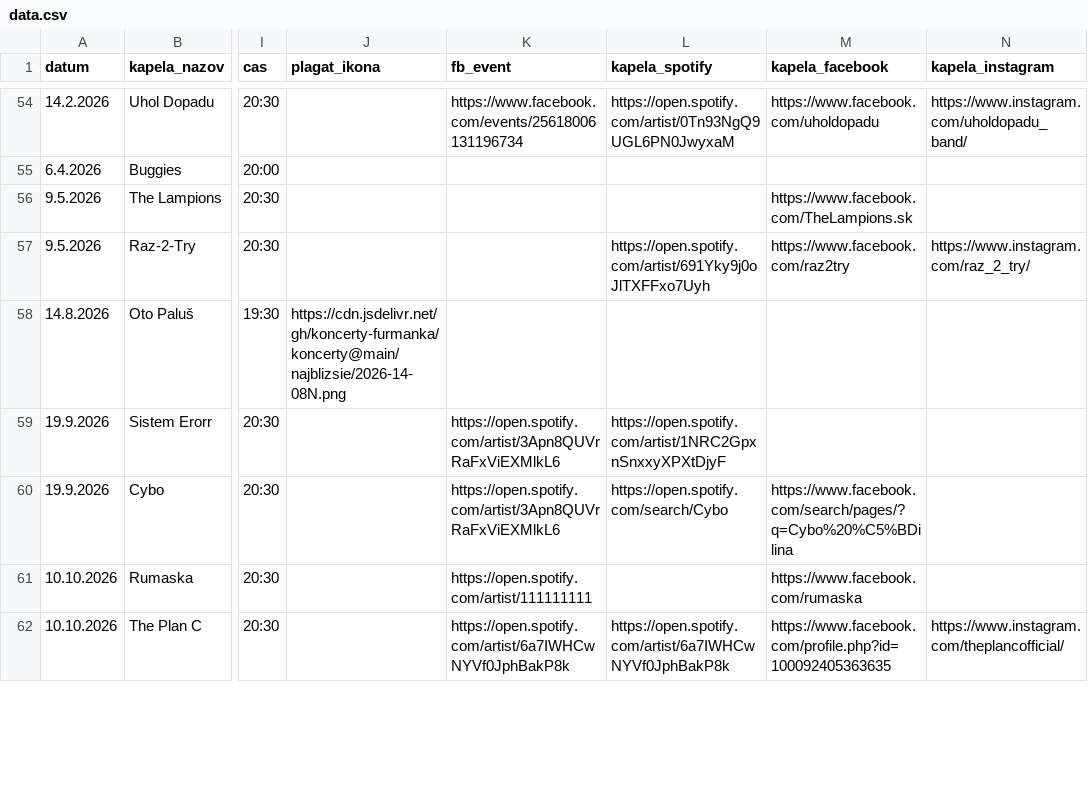
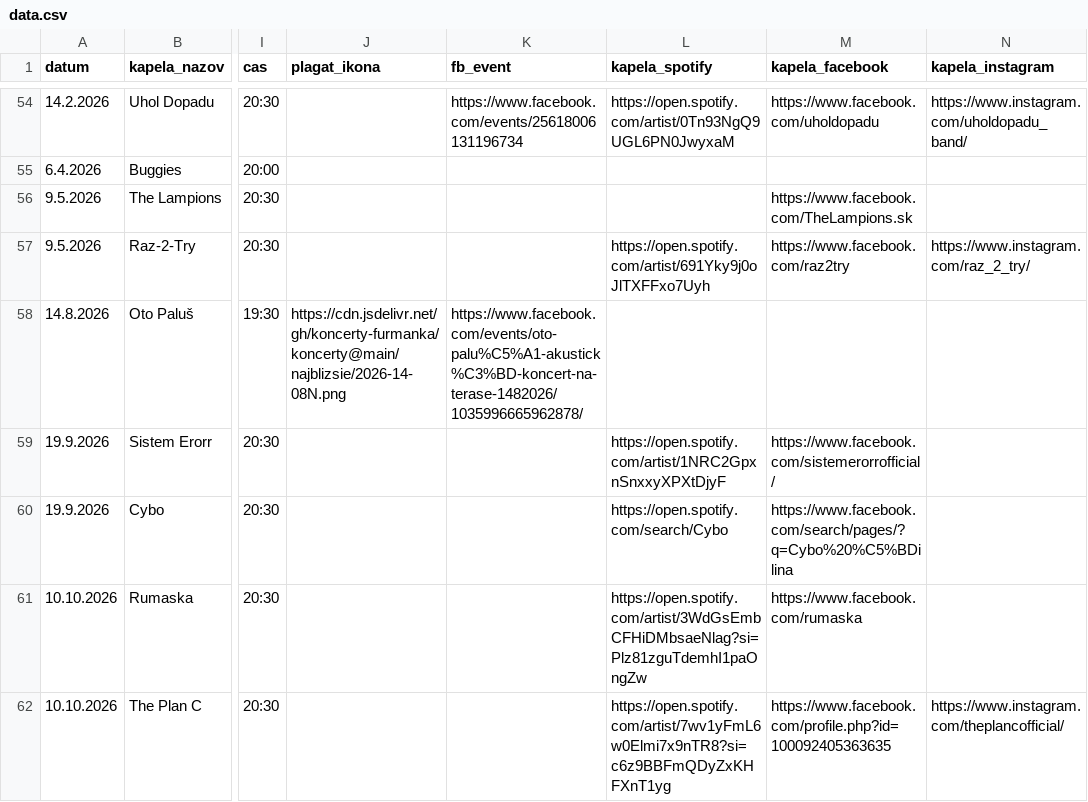
Before and after one commit to koncerty-furmanka/koncerty, a CSV file: data.csv, drawn as a sheet; only a part is shown, gaps mark what is left out; the diff covers the shown part only; the diff names each change by its address in the sheet, - before the commit and + after, or states it on an @@ line.

```diff
--- a/data.csv
+++ b/data.csv
-K58 (fb_event): (empty)
+K58 (fb_event): https://www.facebook.com/events/oto-palu%C5%A1-akustick%C3%BD-koncert-na-terase-1482026/1035996665962878/
-K59:K60 (fb_event): https://open.spotify.com/artist/3Apn8QUVrRaFxViEXMlkL6
+K59:K60 (fb_event): (empty)
-M59 (kapela_facebook): (empty)
+M59 (kapela_facebook): https://www.facebook.com/sistemerorrofficial/
-K61 (fb_event): https://open.spotify.com/artist/111111111
+K61 (fb_event): (empty)
-L61 (kapela_spotify): (empty)
+L61 (kapela_spotify): https://open.spotify.com/artist/3WdGsEmbCFHiDMbsaeNlag?si=Plz81zguTdemhI1paOngZw
-K62 (fb_event): https://open.spotify.com/artist/6a7IWHCwNYVf0JphBakP8k
+K62 (fb_event): (empty)
-L62 (kapela_spotify): https://open.spotify.com/artist/6a7IWHCwNYVf0JphBakP8k
+L62 (kapela_spotify): https://open.spotify.com/artist/7wv1yFmL6w0Elmi7x9nTR8?si=c6z9BBFmQDyZxKHFXnT1yg
```
Also changed, not shown: 21 edited cells elsewhere in this file.
